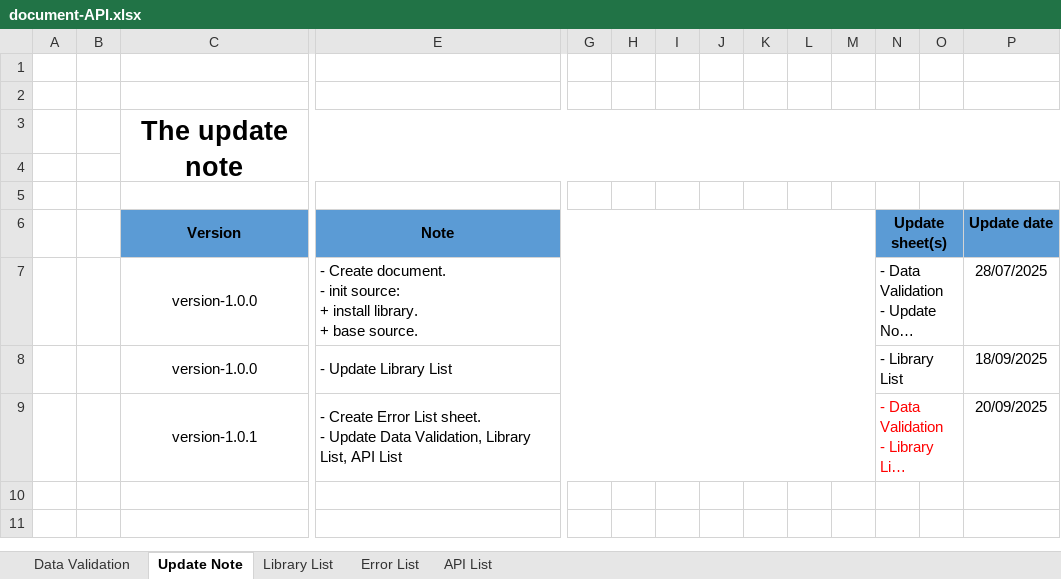
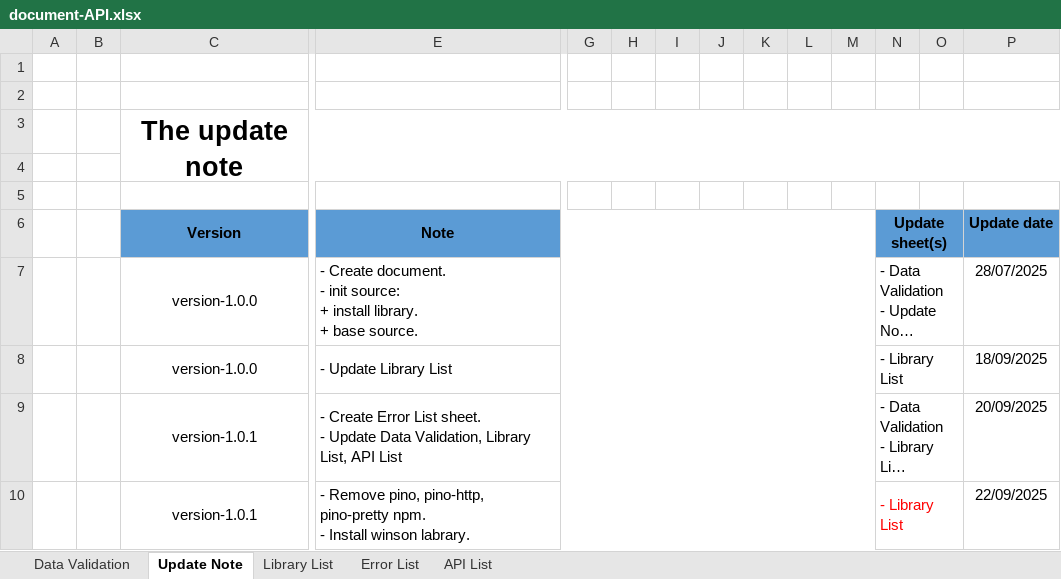
Before and after one commit to Taan2001/shop_backend, an Excel workbook: document-API.xlsx, sheet Update Note, drawn as a sheet; only a part is shown, gaps mark what is left out; long unchanged cells end in …; values as stored, in another font and other column widths than the file's, no borders; rows hold the shown columns only; ↵ is a line break in a cell; the diff names each change by its address in the sheet, - before the commit and + after, or states it on an @@ line.

Commit message:
feat: install & config winston for logger, update document-API, create interface, create error handler middleware

```diff
--- a/document-API.xlsx (sheet Update Note)
+++ b/document-API.xlsx (sheet Update Note)
-N9 text colour: #FF0000
+N9 text colour: black
+row 10:  |  | version-1.0.1 | - Remove pino, pino-http, pino-pretty npm. ↵ - Install winson labrary. |  |  |  |  |  |  |  | - Library List |  | 22/09/2025
```
Also changed, not shown: sheet Library List, 10 other files.
